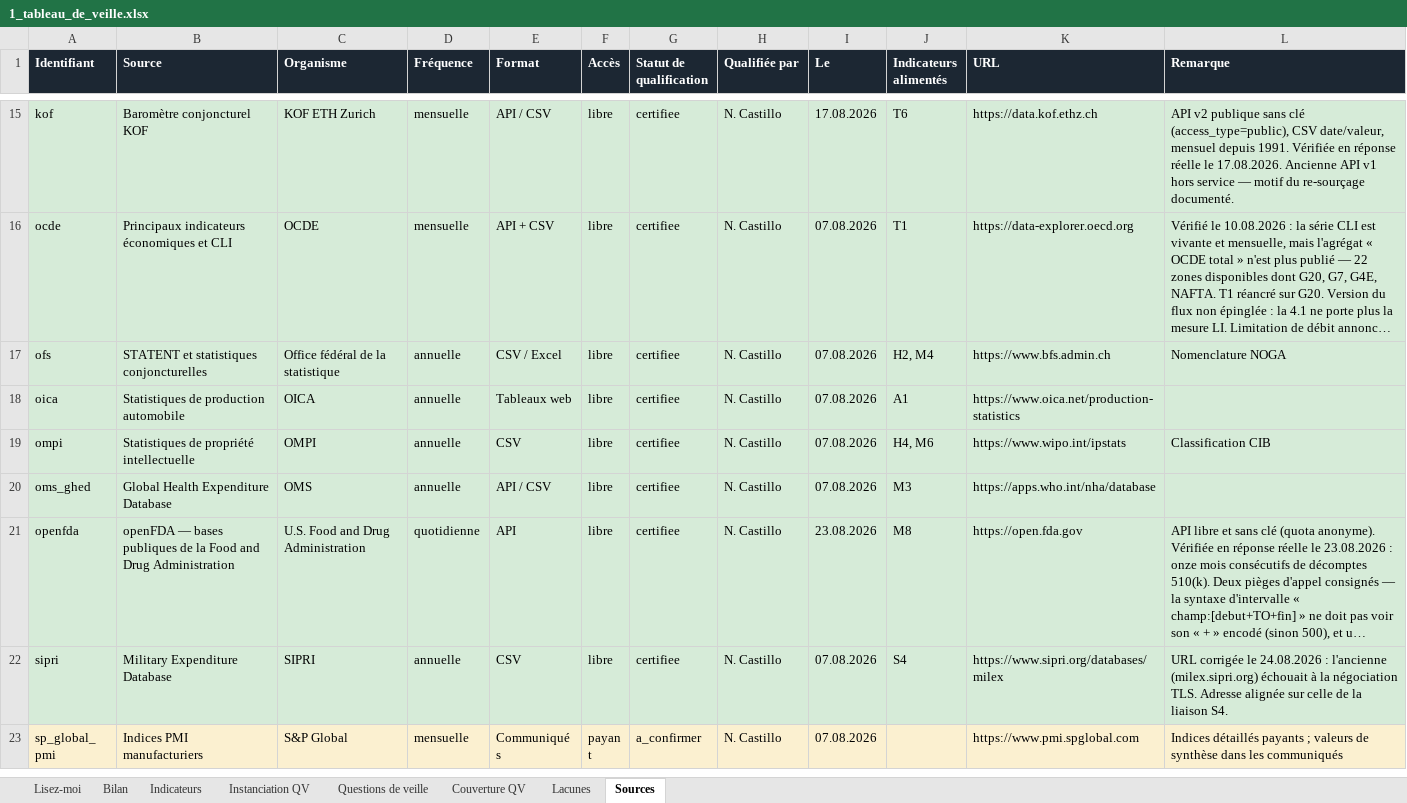
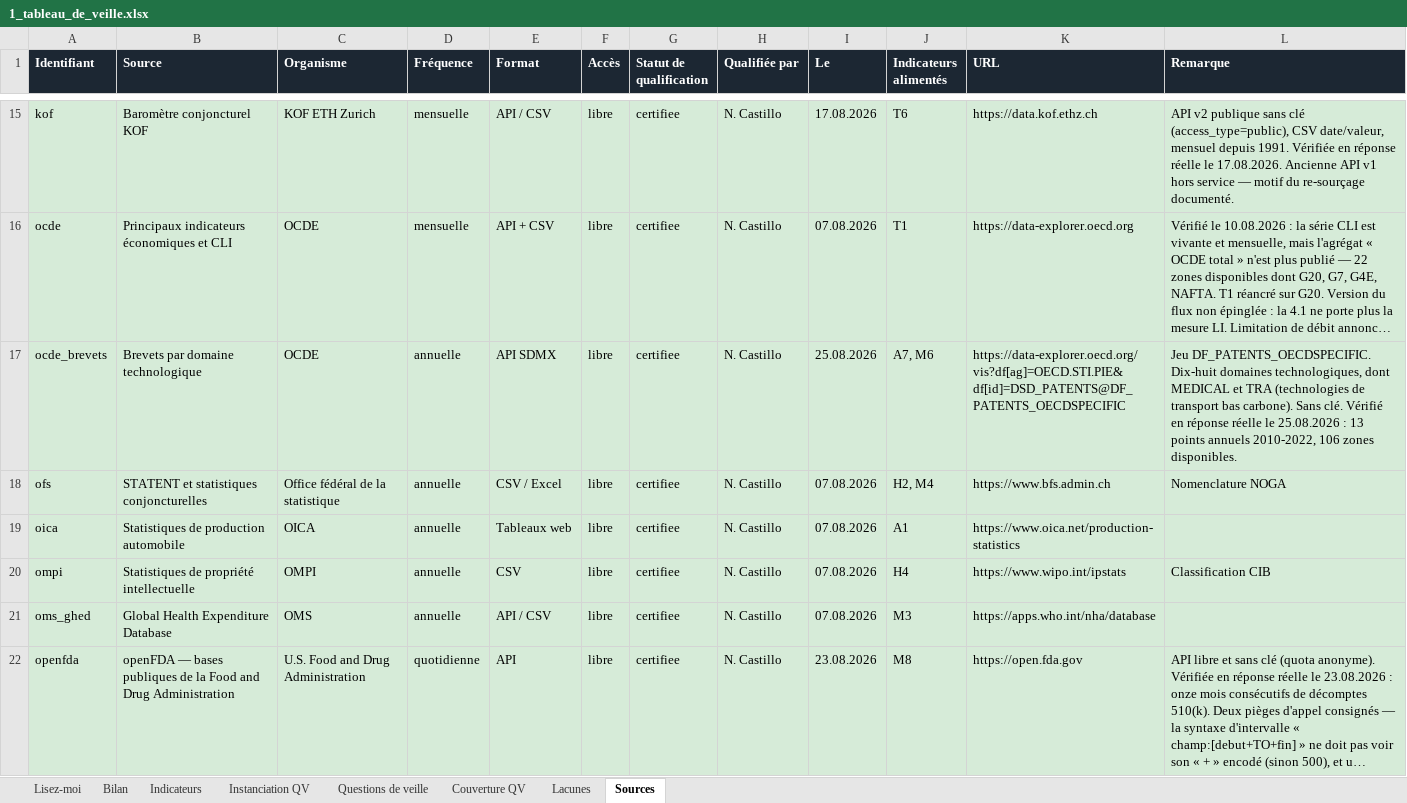
Before and after one commit to lonix26/tb-veille-prototype, an Excel workbook: exports/1_tableau_de_veille.xlsx, sheet Sources, drawn as a sheet; only a part is shown, gaps mark what is left out; the shorter side is filled out with more unchanged rows; long unchanged cells end in …; values as stored, in another font and other column widths than the file's, no borders; addresses are those after the commit; the diff names each change by its address in the sheet, - before the commit and + after, or states it on an @@ line.

```diff
--- a/exports/1_tableau_de_veille.xlsx (sheet Sources)
+++ b/exports/1_tableau_de_veille.xlsx (sheet Sources)
+row 17: ocde_brevets | Brevets par domaine technologique | OCDE | annuelle | API SDMX | libre | certifiee | N. Castillo | 25.08.2026 | A7, M6 | https://data-explorer.oecd.org/vis?df[ag]=OECD.STI.PIE&df[id]=DSD_PATENTS@DF_PATENTS_OECDSPECIFIC | Jeu DF_PATENTS_OECDSPECIFIC. Dix-huit domaines technologiques, dont MEDICAL et TRA (technologies de transport bas carbone). Sans clé. Vérifié en réponse réelle le 25.08.2026 : 13 points annuels 2010-2022, 106 zones disponibles.
-J20 (Indicateurs alimentés): H4, M6
+J20 (Indicateurs alimentés): H4
```
Also changed, not shown: sheet Indicateurs, sheet Bilan, sheet Couverture QV, sheet Instanciation QV, sheet Questions de veille, sheet Lisez-moi, 7 other files.
